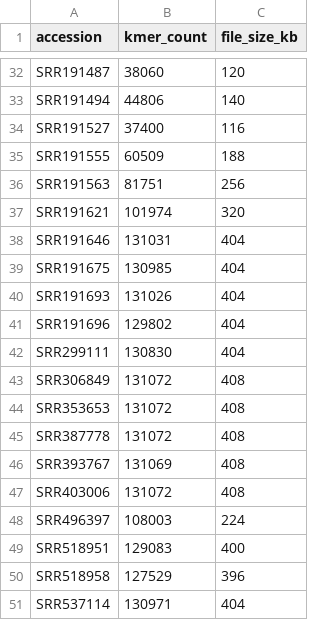
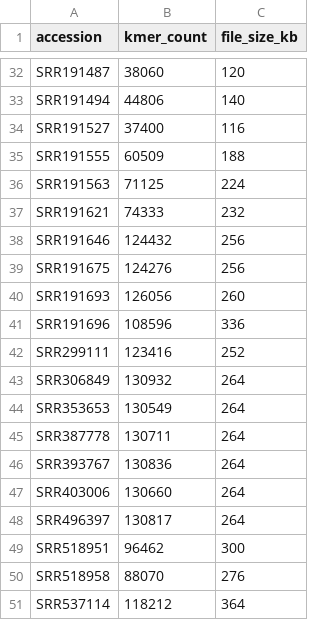
Before and after one commit to apetkau/comp7934-project, a TSV file: human/kmer-counts-jellyfish/9/kmer-counts.tsv, drawn as a sheet; only a part is shown, gaps mark what is left out; the diff covers the shown part only.

```diff
--- a/human/kmer-counts-jellyfish/9/kmer-counts.tsv
+++ b/human/kmer-counts-jellyfish/9/kmer-counts.tsv
@@ -35,17 +35,17 @@ SRR191527	37400	116
 SRR191555	60509	188
-SRR191563	81751	256
-SRR191621	101974	320
-SRR191646	131031	404
-SRR191675	130985	404
-SRR191693	131026	404
-SRR191696	129802	404
-SRR299111	130830	404
-SRR306849	131072	408
-SRR353653	131072	408
-SRR387778	131072	408
-SRR393767	131069	408
-SRR403006	131072	408
-SRR496397	108003	224
-SRR518951	129083	400
-SRR518958	127529	396
-SRR537114	130971	404
+SRR191563	71125	224
+SRR191621	74333	232
+SRR191646	124432	256
+SRR191675	124276	256
+SRR191693	126056	260
+SRR191696	108596	336
+SRR299111	123416	252
+SRR306849	130932	264
+SRR353653	130549	264
+SRR387778	130711	264
+SRR393767	130836	264
+SRR403006	130660	264
+SRR496397	130817	264
+SRR518951	96462	300
+SRR518958	88070	276
+SRR537114	118212	364
```
Also changed, not shown: 51 edited cells elsewhere in this file, human/kmer-counts-jellyfish/15/kmer-counts.tsv, metagenomics/kmer-counts-jellyfish/15/kmer-counts.tsv, 26 other files.
